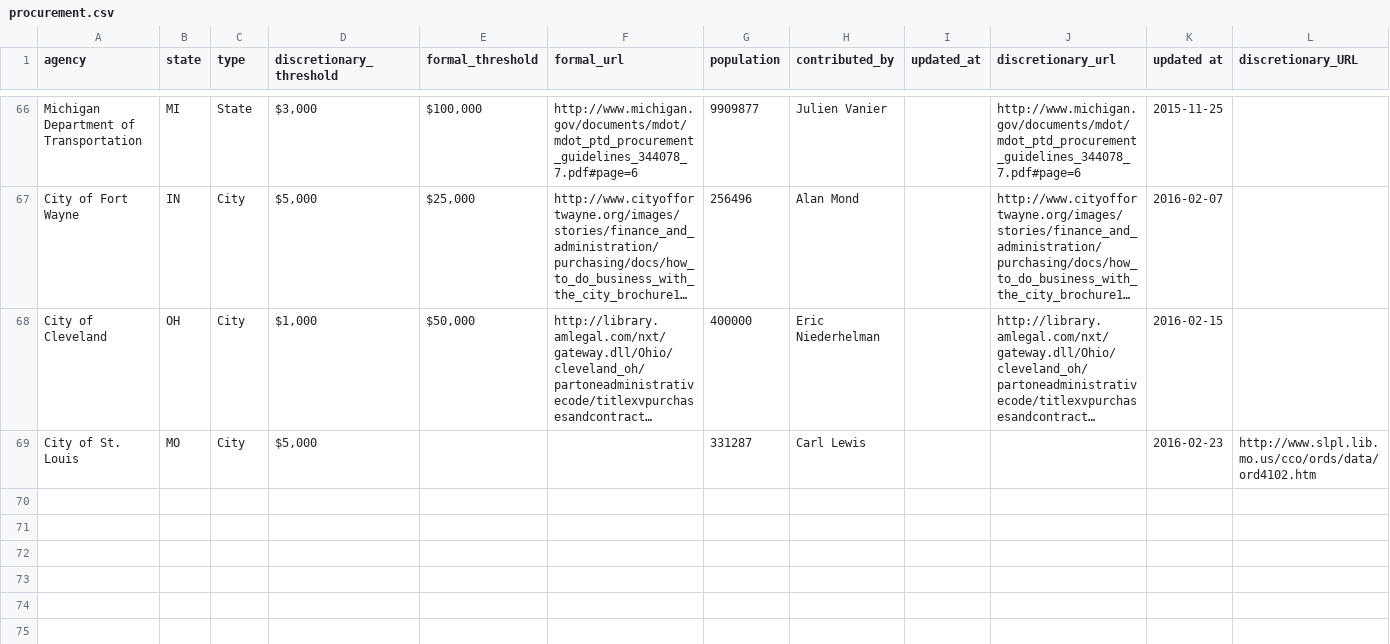
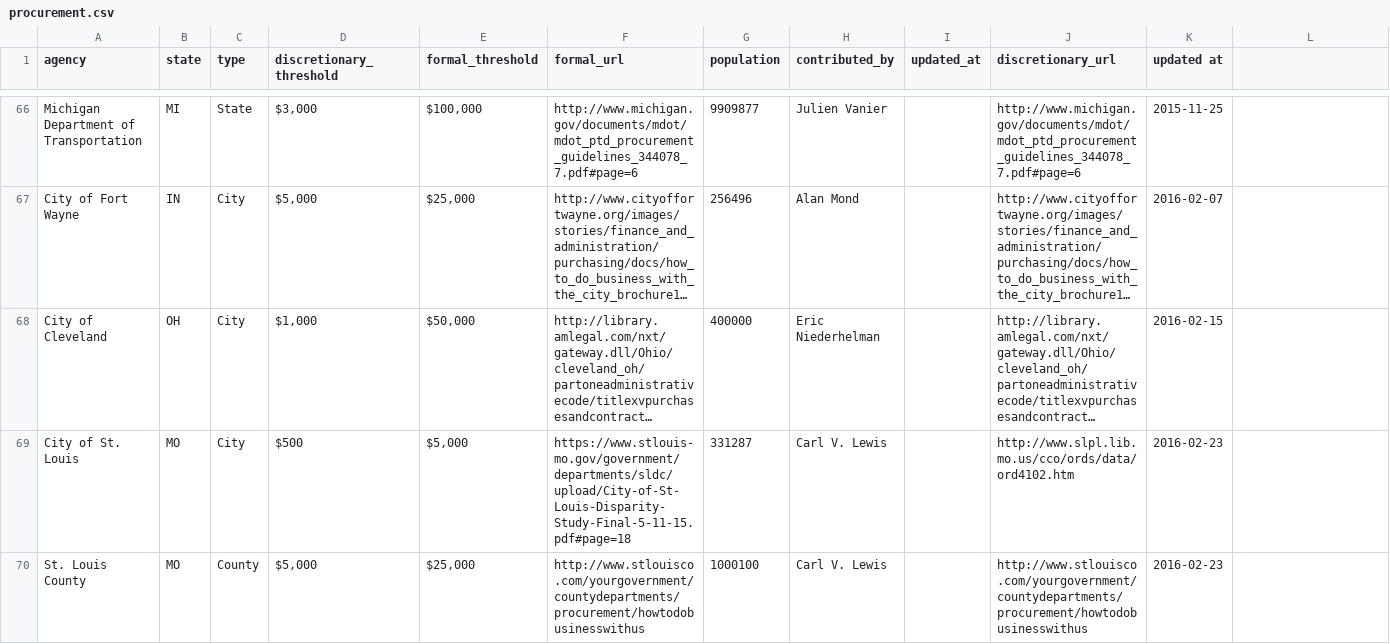
Before and after one commit to munirent/openprocure, a CSV file: procurement.csv, drawn as a sheet; only a part is shown, gaps mark what is left out; long unchanged cells end in …; the diff names each change by its address in the sheet, - before the commit and + after, or states it on an @@ line.

```diff
--- a/procurement.csv
+++ b/procurement.csv
-L1: discretionary_URL
+L1: (empty)
-D69 (discretionary_threshold): $5,000
+D69 (discretionary_threshold): $500
-E69 (formal_threshold): (empty)
+E69 (formal_threshold): $5,000
-F69 (formal_url): (empty)
+F69 (formal_url): https://www.stlouis-mo.gov/government/departments/sldc/upload/City-of-St-Louis-Disparity-Study-Final-5-11-15.pdf#page=18
-H69 (contributed_by): Carl Lewis
+H69 (contributed_by): Carl V. Lewis
-J69 (discretionary_url): (empty)
+J69 (discretionary_url): http://www.slpl.lib.mo.us/cco/ords/data/ord4102.htm
-L69: http://www.slpl.lib.mo.us/cco/ords/data/ord4102.htm
+L69: (empty)
+row 70: St. Louis County | MO | County | $5,000 | $25,000 | http://www.stlouisco.com/yourgovernment/countydepartments/procurement/howtodobusinesswithus | 1000100 | Carl V. Lewis |  | http://www.stlouisco.com/yourgovernment/countydepartments/procurement/howtodobusinesswithus | 2016-02-23
```
Also changed, not shown: 1 other file.
